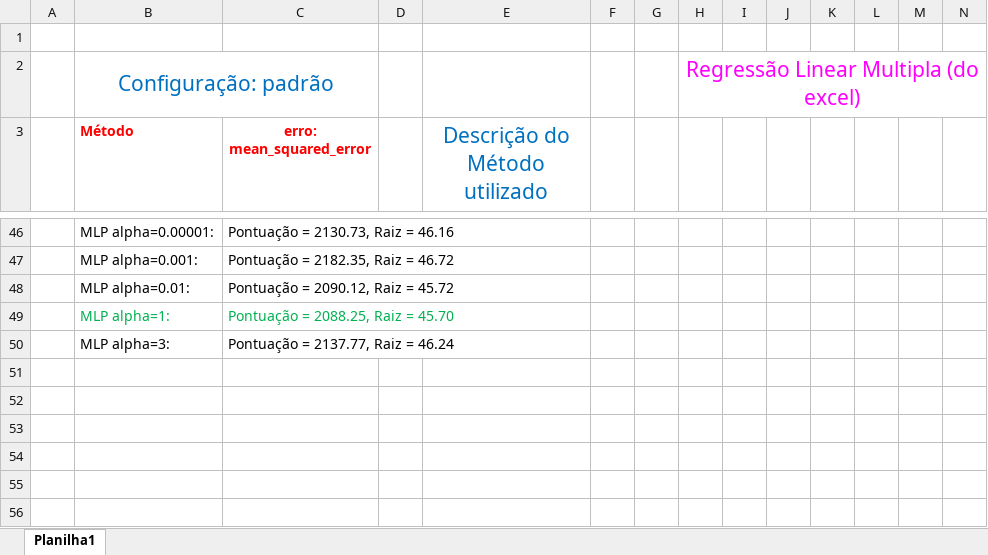
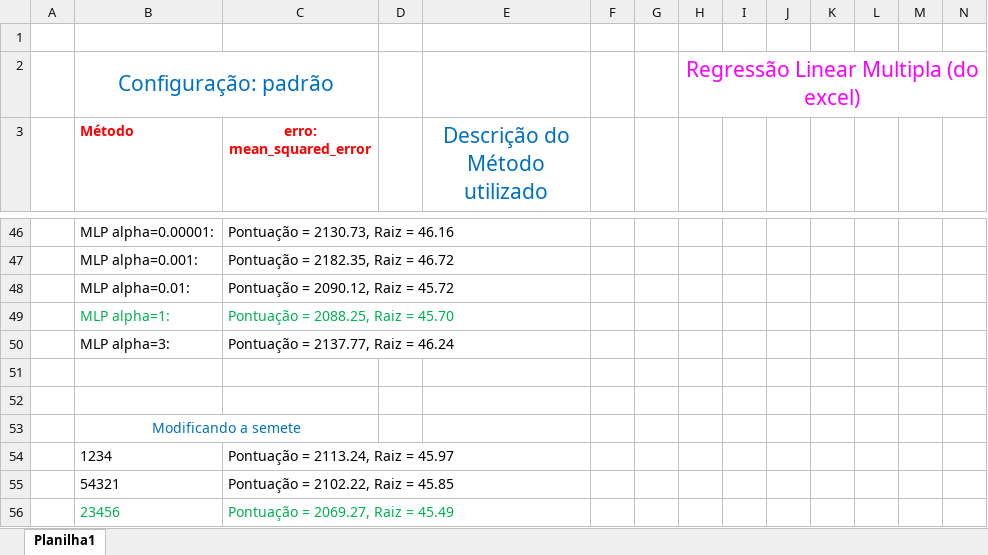
Before and after one commit to brunoamaia/Quarentena_Dados, an Excel workbook: Resultado dos métodos.xlsx, sheet Planilha1, drawn as a sheet; only a part is shown, gaps mark what is left out; values as stored, in another font and other column widths than the file's, no borders; rows hold the shown columns only; the diff names each change by its address in the sheet, - before the commit and + after, or states it on an @@ line.

```diff
--- a/Resultado dos métodos.xlsx (sheet Planilha1)
+++ b/Resultado dos métodos.xlsx (sheet Planilha1)
+row 51: (empty)
+row 52: (empty)
+row 53:  | Modificando a semete
+row 54:  | 1234 | Pontuação = 2113.24, Raiz = 45.97
+row 55:  | 54321 | Pontuação = 2102.22, Raiz = 45.85
+row 56:  | 23456 | Pontuação = 2069.27, Raiz = 45.49
```
Also changed, not shown: 1 other file.
